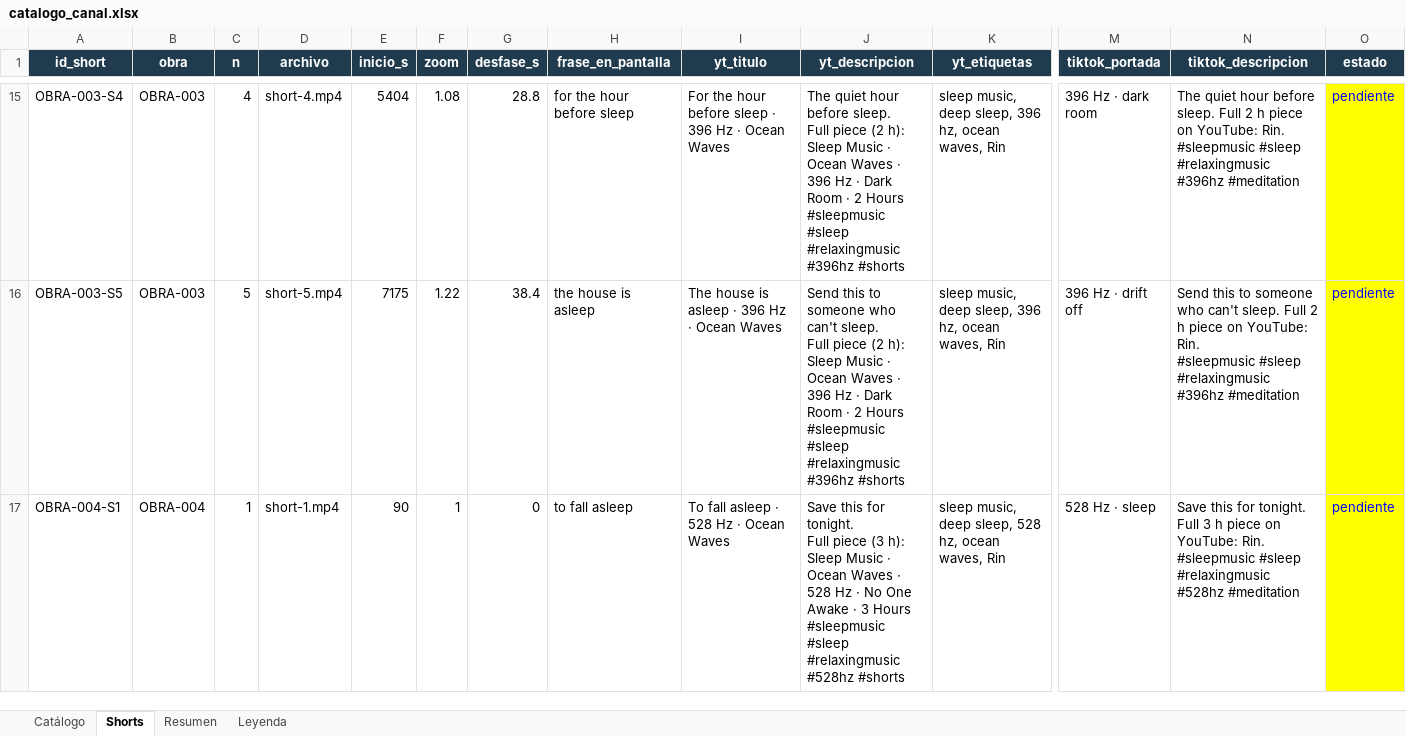
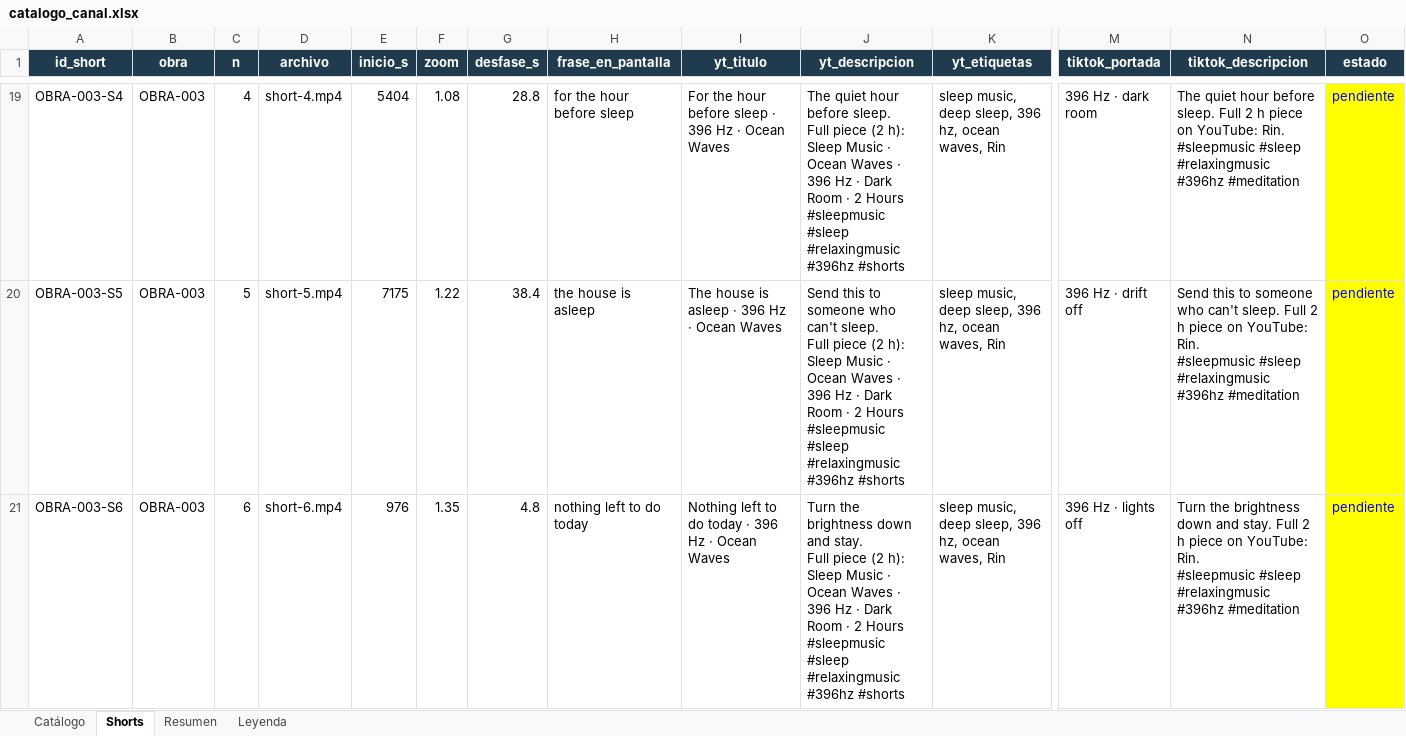
Before and after one commit to tukivirtal/canal_setiembre2026, an Excel workbook: 08-catalogo/catalogo_canal.xlsx, sheet Shorts, drawn as a sheet; only a part is shown, gaps mark what is left out; the shorter side is filled out with more unchanged rows; values as stored, in another font and other column widths than the file's, no borders; rows hold the shown columns only; ↵ is a line break in a cell; the diff covers the shown part only; the diff names each change by its address in the sheet, - before the commit and + after, or states it on an @@ line.

```diff
--- a/08-catalogo/catalogo_canal.xlsx (sheet Shorts)
+++ b/08-catalogo/catalogo_canal.xlsx (sheet Shorts)
+row 21: OBRA-003-S6 | OBRA-003 | 6 | short-6.mp4 | 976 | 1.35 | 4.8 | nothing left to do today | Nothing left to do today · 396 Hz · Ocean Waves | Turn the brightness down and stay. ↵ Full piece (2 h): Sleep Music · Ocean Waves · 396 Hz · Dark Room · 2 Hours ↵ #sleepmusic #sleep #relaxingmusic #396hz #shorts | sleep music, deep sleep, 396 hz, ocean waves, Rin | 396 Hz · lights off | Turn the brightness down and stay. Full 2 h piece on YouTube: Rin. ↵ #sleepmusic #sleep #relaxingmusic #396hz #meditation | pendiente
```
Also changed, not shown: 79 added rows elsewhere in this sheet, sheet Catálogo, sheet Resumen, 14 other files.
